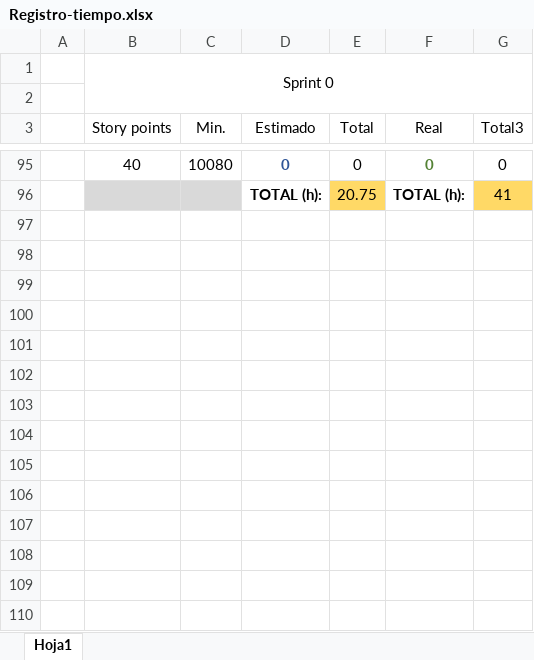
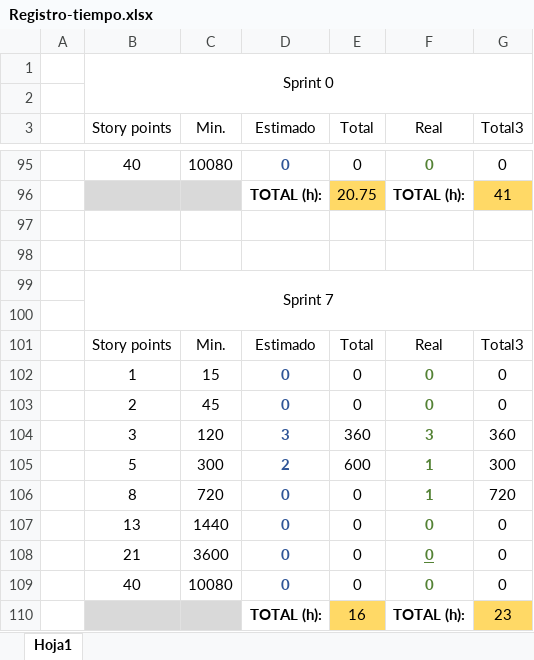
Before and after one commit to davidmigloz/go-bees, an Excel workbook: docs/md/anexos/Registro-tiempo.xlsx, sheet Hoja1, drawn as a sheet; only a part is shown, gaps mark what is left out; values as stored, in another font and other column widths than the file's, no borders; table styles not drawn; the diff names each change by its address in the sheet, - before the commit and + after, or states it on an @@ line.

Commit message:
Document Sprint 7

```diff
--- a/docs/md/anexos/Registro-tiempo.xlsx (sheet Hoja1)
+++ b/docs/md/anexos/Registro-tiempo.xlsx (sheet Hoja1)
+row 97: (empty)
+row 98: (empty)
+row 99:  | Sprint 7
+row 100: (empty)
+row 101:  | Story points | Min. | Estimado | Total | Real | Total3
+row 102:  | 1 | 15 | 0 | 0 | 0 | 0
+row 103:  | 2 | 45 | 0 | 0 | 0 | 0
+row 104:  | 3 | 120 | 3 | 360 | 3 | 360
+row 105:  | 5 | 300 | 2 | 600 | 1 | 300
+row 106:  | 8 | 720 | 0 | 0 | 1 | 720
+row 107:  | 13 | 1440 | 0 | 0 | 0 | 0
+row 108:  | 21 | 3600 | 0 | 0 | 0 | 0
+row 109:  | 40 | 10080 | 0 | 0 | 0 | 0
+row 110:  |  |  | TOTAL (h): | 16 | TOTAL (h): | 23
```
Also changed, not shown: 3 other files.
